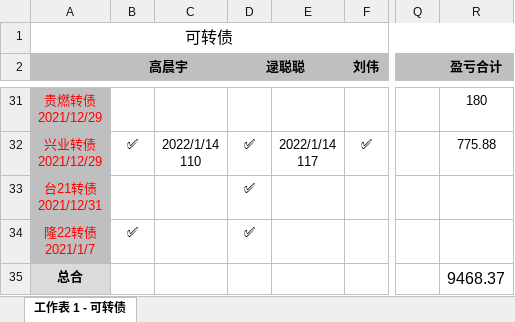
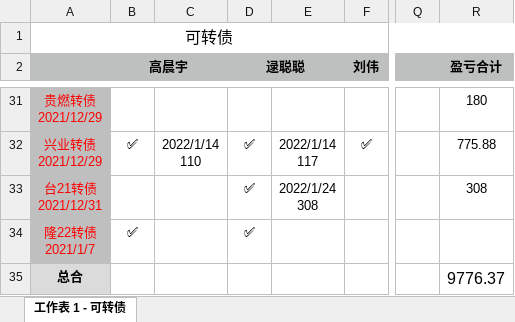
Before and after one commit to houlucheng/personalProject, an Excel workbook: fileHLC/可转债记录excel.xlsx, sheet 工作表 1 - 可转债, drawn as a sheet; only a part is shown, gaps mark what is left out; values as stored, in another font and other column widths than the file's, no borders; ↵ is a line break in a cell; the diff names each change by its address in the sheet, - before the commit and + after, or states it on an @@ line.

```diff
--- a/fileHLC/可转债记录excel.xlsx (sheet 工作表 1 - 可转债)
+++ b/fileHLC/可转债记录excel.xlsx (sheet 工作表 1 - 可转债)
-E33: (empty)
+E33: 2022/1/24 ↵ 308
-R33 (盈亏合计): (empty)
+R33 (盈亏合计): 308
-R35 (盈亏合计): 9468.37
+R35 (盈亏合计): 9776.37
```
Also changed, not shown: 6 other files.
